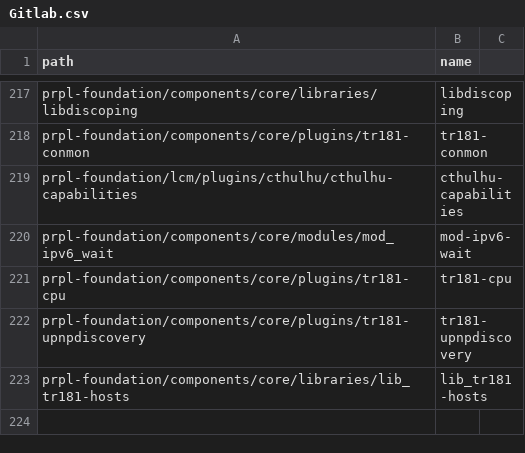
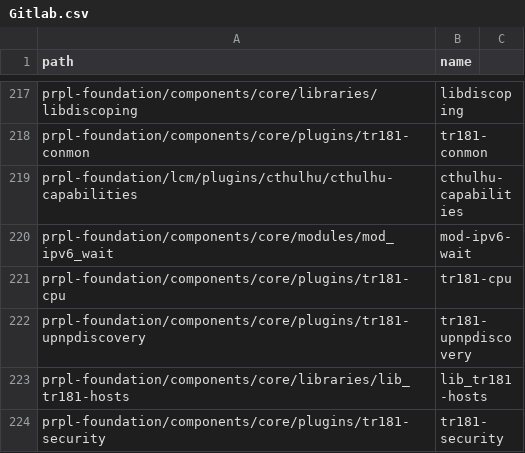
Before and after one commit to kavia-common/component-mapping-314849, a CSV file: Gitlab.csv, drawn as a sheet; only a part is shown, gaps mark what is left out.

Commit message:
Adding mapping of tr181-security
Signed-off-by: Boris Vanhoof (boris.vanhoof@softathome.com)

```diff
--- a/Gitlab.csv
+++ b/Gitlab.csv
@@ -223 +223,2 @@
 "prpl-foundation/components/core/libraries/lib_tr181-hosts","lib_tr181-hosts"
+"prpl-foundation/components/core/plugins/tr181-security","tr181-security"
```
